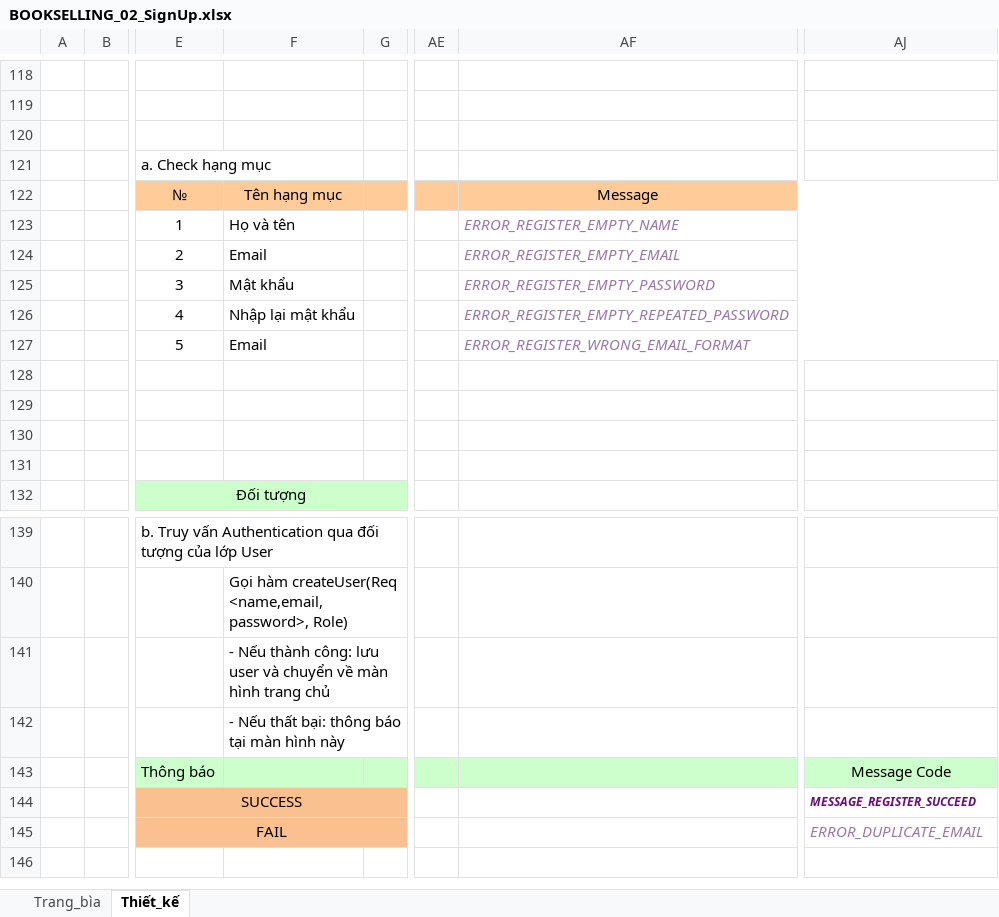
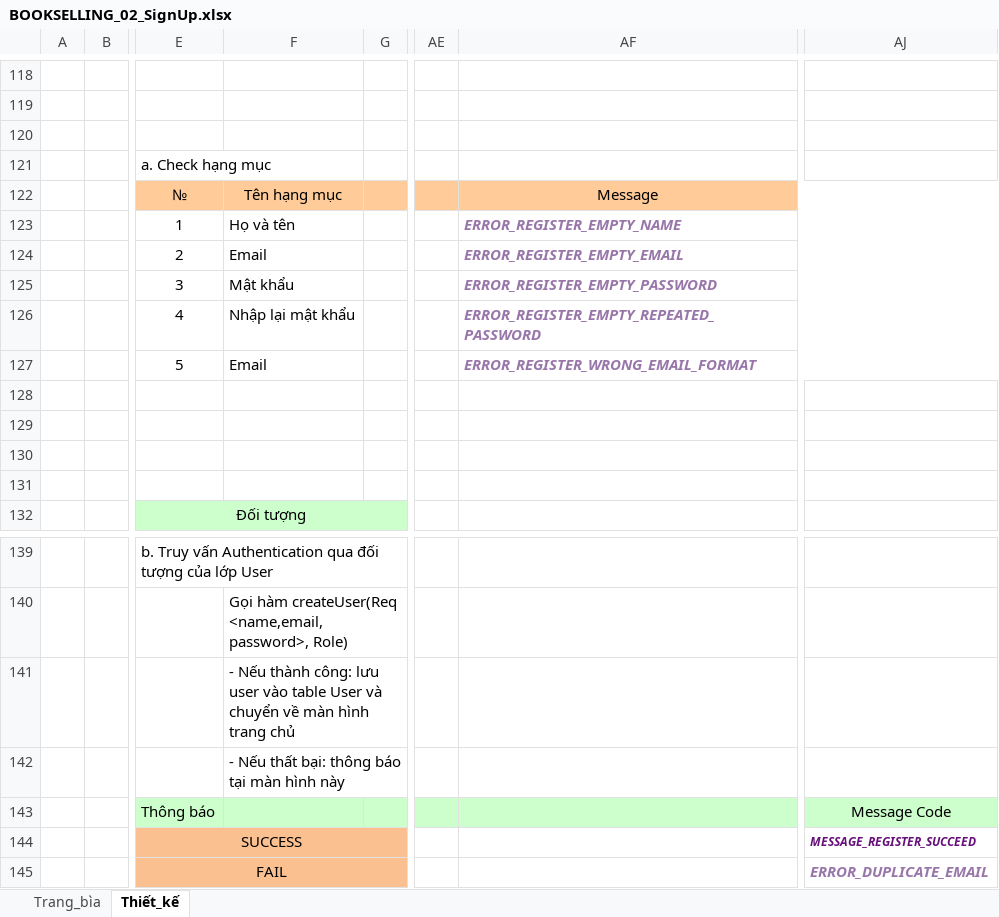
Before and after one commit to HoangJohnny/KTLTHDT, an Excel workbook: Báo cáo/Thiết kế giao diện (Design layout)/TaiLieuThietKeChiTiet/BOOKSELLING_02_SignUp.xlsx, sheet Thiết_kế, drawn as a sheet; only a part is shown, gaps mark what is left out; values as stored, in another font and other column widths than the file's, no borders; charts and pictures not drawn; the diff names each change by its address in the sheet, - before the commit and + after, or states it on an @@ line.

```diff
--- a/Báo cáo/Thiết kế giao diện (Design layout)/TaiLieuThietKeChiTiet/BOOKSELLING_02_SignUp.xlsx (sheet Thiết_kế)
+++ b/Báo cáo/Thiết kế giao diện (Design layout)/TaiLieuThietKeChiTiet/BOOKSELLING_02_SignUp.xlsx (sheet Thiết_kế)
-AF123:AF127 bold: off
+AF123:AF127 bold: on
-F141: …lưu user và chuyển…
+F141: …lưu user vào table User và chuyển…
-AJ145 bold: off
+AJ145 bold: on
```
Also changed, not shown: Báo cáo/Kiểm thử (Test case)/Test cases.xlsx, Báo cáo/Thiết kế giao diện (Design layout)/TaiLieuThietKeChiTiet/BOOKSELLING_01_LogIn.xlsx, 1 other file.
